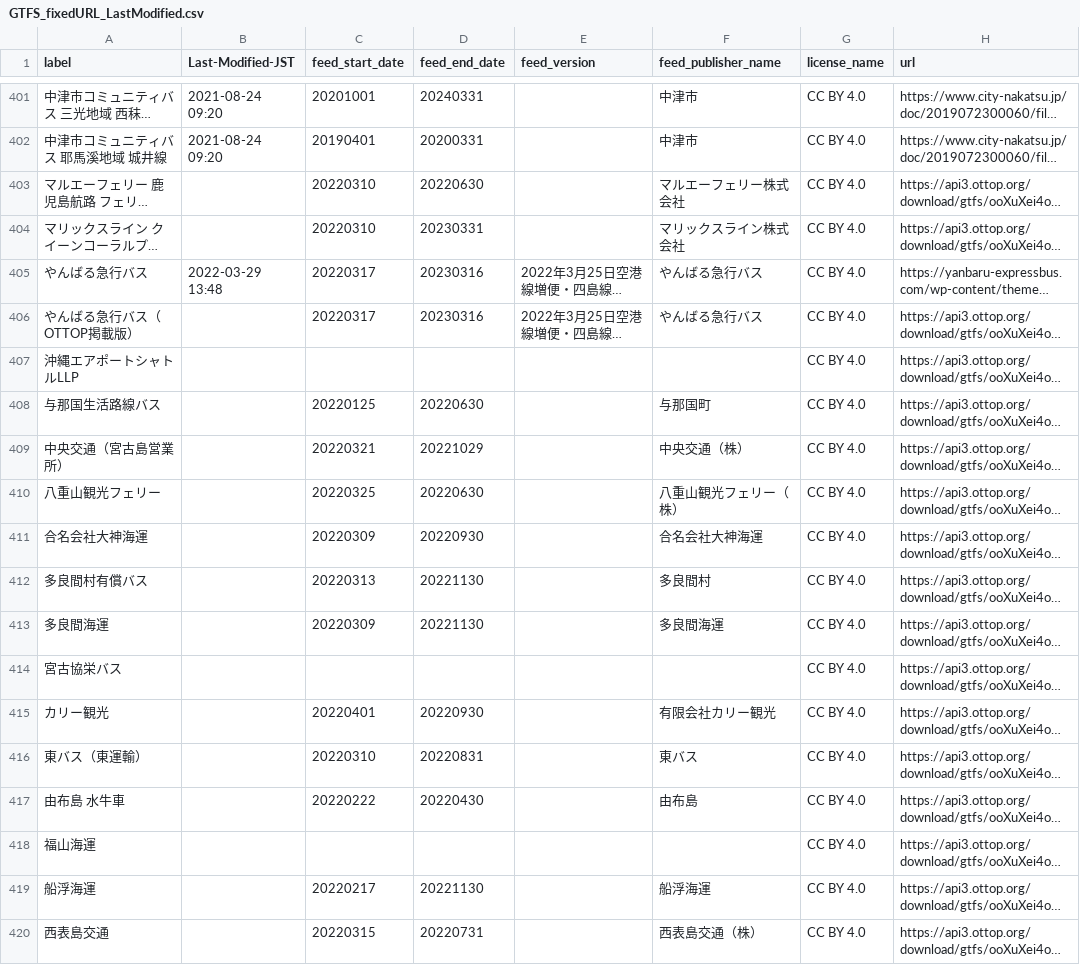
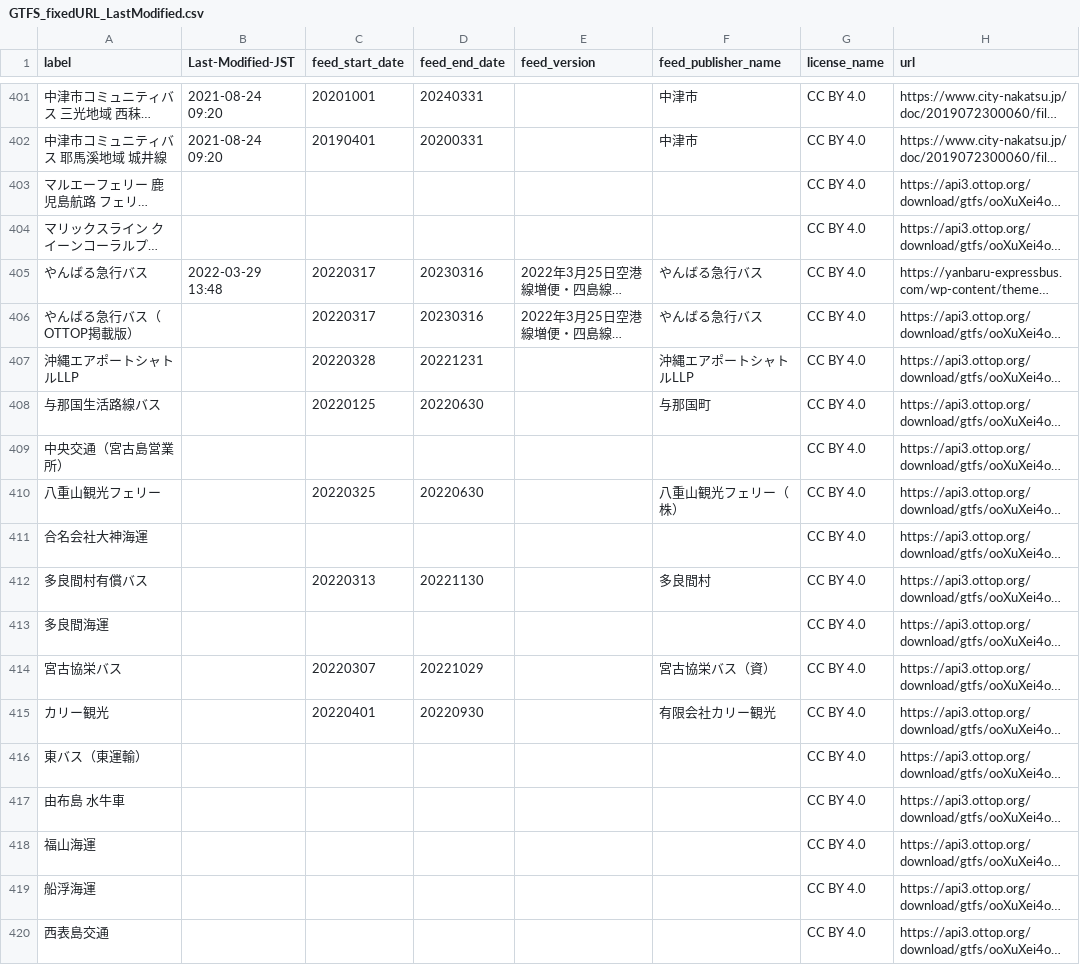
Before and after one commit to tshimada291/gtfs-jp-list-datecheck, a CSV file: GTFS_fixedURL_LastModified.csv, drawn as a sheet; only a part is shown, gaps mark what is left out; long unchanged cells end in …; the diff covers the shown part only; the diff names each change by its address in the sheet, - before the commit and + after, or states it on an @@ line.

Commit message:
Update csv file

```diff
--- a/GTFS_fixedURL_LastModified.csv
+++ b/GTFS_fixedURL_LastModified.csv
-C403:C404 (feed_start_date): 20220310
+C403:C404 (feed_start_date): (empty)
-D403 (feed_end_date): 20220630
+D403 (feed_end_date): (empty)
-F403 (feed_publisher_name): マルエーフェリー株式会社
+F403 (feed_publisher_name): (empty)
-D404 (feed_end_date): 20230331
+D404 (feed_end_date): (empty)
-F404 (feed_publisher_name): マリックスライン株式会社
+F404 (feed_publisher_name): (empty)
-C407 (feed_start_date): (empty)
+C407 (feed_start_date): 20220328
-D407 (feed_end_date): (empty)
+D407 (feed_end_date): 20221231
-F407 (feed_publisher_name): (empty)
+F407 (feed_publisher_name): 沖縄エアポートシャトルLLP
-C409 (feed_start_date): 20220321
+C409 (feed_start_date): (empty)
-D409 (feed_end_date): 20221029
+D409 (feed_end_date): (empty)
-F409 (feed_publisher_name): 中央交通（株）
+F409 (feed_publisher_name): (empty)
-C411 (feed_start_date): 20220309
+C411 (feed_start_date): (empty)
-D411 (feed_end_date): 20220930
+D411 (feed_end_date): (empty)
-F411 (feed_publisher_name): 合名会社大神海運
+F411 (feed_publisher_name): (empty)
-C413 (feed_start_date): 20220309
+C413 (feed_start_date): (empty)
-D413 (feed_end_date): 20221130
+D413 (feed_end_date): (empty)
-F413 (feed_publisher_name): 多良間海運
+F413 (feed_publisher_name): (empty)
-C414 (feed_start_date): (empty)
+C414 (feed_start_date): 20220307
-D414 (feed_end_date): (empty)
+D414 (feed_end_date): 20221029
-F414 (feed_publisher_name): (empty)
+F414 (feed_publisher_name): 宮古協栄バス（資）
-C416 (feed_start_date): 20220310
+C416 (feed_start_date): (empty)
-D416 (feed_end_date): 20220831
+D416 (feed_end_date): (empty)
-F416 (feed_publisher_name): 東バス
+F416 (feed_publisher_name): (empty)
-C417 (feed_start_date): 20220222
+C417 (feed_start_date): (empty)
-D417 (feed_end_date): 20220430
+D417 (feed_end_date): (empty)
-F417 (feed_publisher_name): 由布島
+F417 (feed_publisher_name): (empty)
-C419 (feed_start_date): 20220217
+C419 (feed_start_date): (empty)
-D419 (feed_end_date): 20221130
+D419 (feed_end_date): (empty)
-F419 (feed_publisher_name): 船浮海運
+F419 (feed_publisher_name): (empty)
-C420 (feed_start_date): 20220315
+C420 (feed_start_date): (empty)
-D420 (feed_end_date): 20220731
+D420 (feed_end_date): (empty)
-F420 (feed_publisher_name): 西表島交通（株）
+F420 (feed_publisher_name): (empty)
```
Also changed, not shown: 78 edited cells elsewhere in this file.
